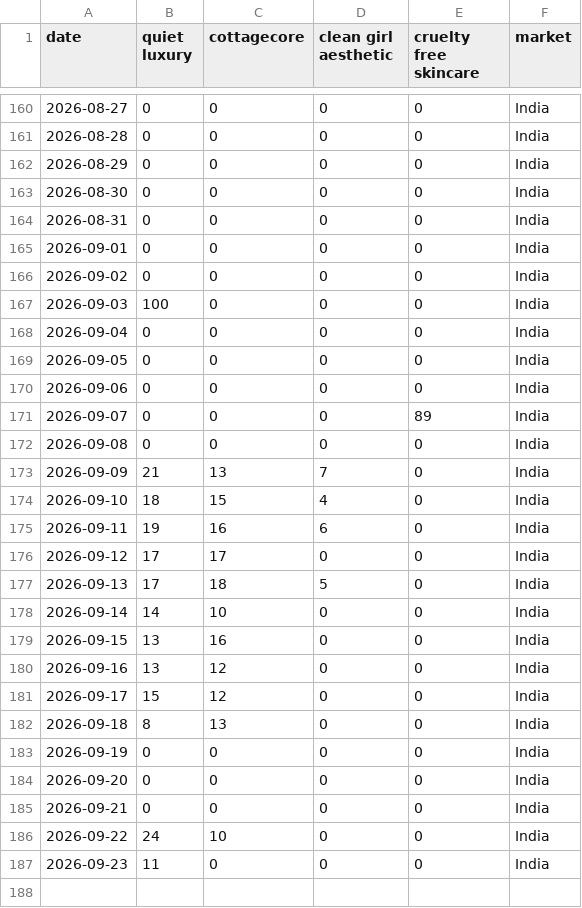
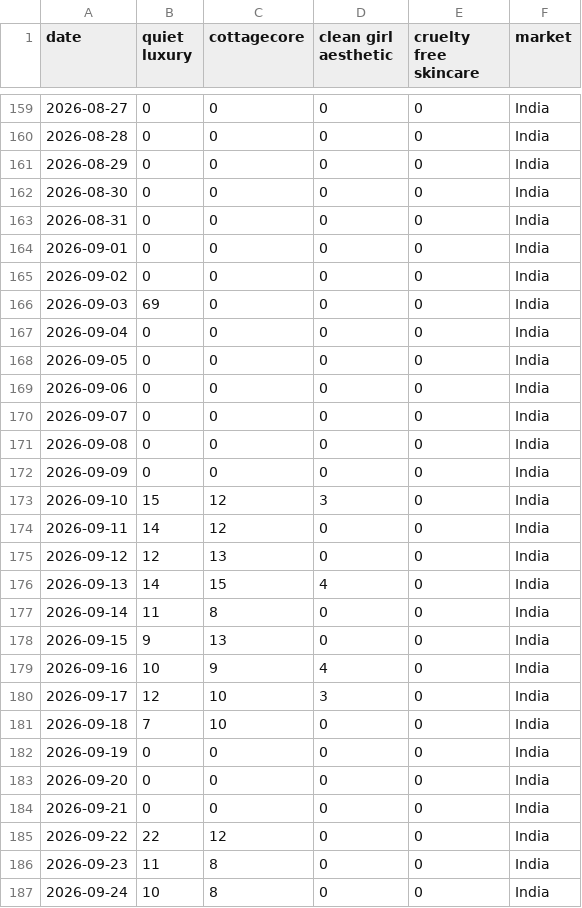
Before and after one commit to KhushiC04/fashion-trend-radar, a CSV file: trend_data_latest.csv, drawn as a sheet; only a part is shown, gaps mark what is left out; the diff covers the shown part only.

```diff
--- a/trend_data_latest.csv
+++ b/trend_data_latest.csv
@@ -166,3 +165,3 @@ date,quiet luxury,cottagecore,clean girl aesthetic,cruelty free skincare,market
 2026-09-02,0,0,0,0,India
-2026-09-03,100,0,0,0,India
+2026-09-03,69,0,0,0,India
 2026-09-04,0,0,0,0,India
@@ -170,14 +169,14 @@ date,quiet luxury,cottagecore,clean girl aesthetic,cruelty free skincare,market
 2026-09-06,0,0,0,0,India
-2026-09-07,0,0,0,89,India
+2026-09-07,0,0,0,0,India
 2026-09-08,0,0,0,0,India
-2026-09-09,21,13,7,0,India
-2026-09-10,18,15,4,0,India
-2026-09-11,19,16,6,0,India
-2026-09-12,17,17,0,0,India
-2026-09-13,17,18,5,0,India
-2026-09-14,14,10,0,0,India
-2026-09-15,13,16,0,0,India
-2026-09-16,13,12,0,0,India
-2026-09-17,15,12,0,0,India
-2026-09-18,8,13,0,0,India
+2026-09-09,0,0,0,0,India
+2026-09-10,15,12,3,0,India
+2026-09-11,14,12,0,0,India
+2026-09-12,12,13,0,0,India
+2026-09-13,14,15,4,0,India
+2026-09-14,11,8,0,0,India
+2026-09-15,9,13,0,0,India
+2026-09-16,10,9,4,0,India
+2026-09-17,12,10,3,0,India
+2026-09-18,7,10,0,0,India
 2026-09-19,0,0,0,0,India
@@ -185,3 +184,4 @@ date,quiet luxury,cottagecore,clean girl aesthetic,cruelty free skincare,market
 2026-09-21,0,0,0,0,India
-2026-09-22,24,10,0,0,India
-2026-09-23,11,0,0,0,India
+2026-09-22,22,12,0,0,India
+2026-09-23,11,8,0,0,India
+2026-09-24,10,8,0,0,India
```
Also changed, not shown: 1 added row, 2 removed rows and 140 edited cells elsewhere in this file.
